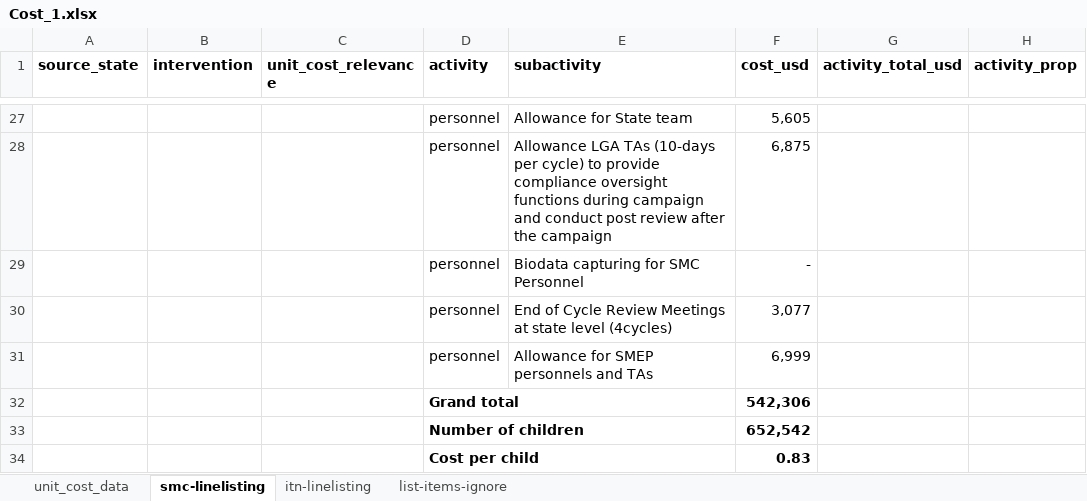
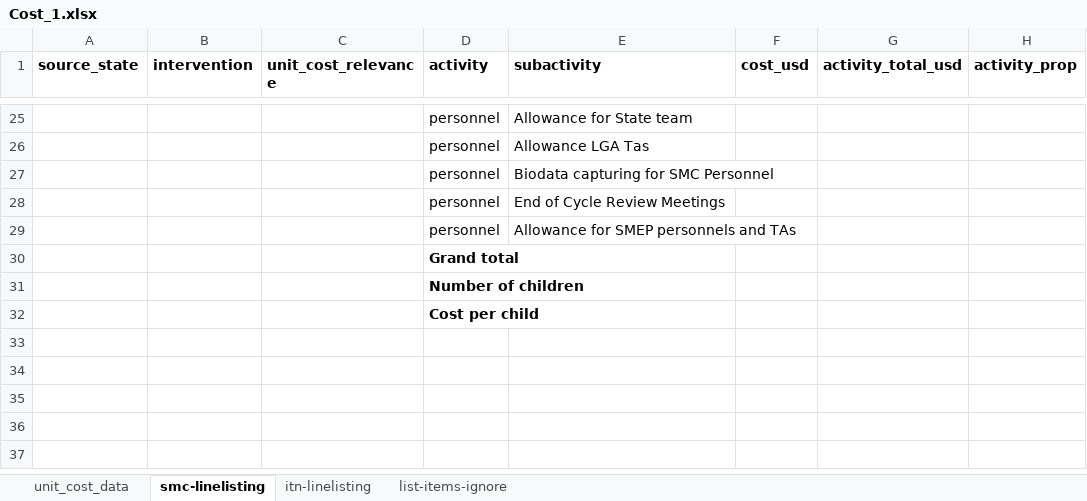
Before and after one commit to PATH-Global-Health/malaria-budgeting-tool, an Excel workbook: uploads/costs/Cost_1.xlsx, sheet smc-linelisting, drawn as a sheet; only a part is shown, gaps mark what is left out; values as stored, in another font and other column widths than the file's, no borders; removed rows and columns are numbered as before the commit, all else as after; the diff covers the shown part only; the diff names each change by its address in the sheet, - before the commit and + after, or states it on an @@ line.

Commit message:
dummy costs

```diff
--- a/uploads/costs/Cost_1.xlsx (sheet smc-linelisting)
+++ b/uploads/costs/Cost_1.xlsx (sheet smc-linelisting)
-F25 (cost_usd): 5,605
+F25 (cost_usd): (empty)
-row 28:  |  |  | personnel | Allowance LGA TAs (10-days per cycle) to provide compliance oversight functions during campaign and conduct post review after the campaign | 6,875
+row 26:  |  |  | personnel | Allowance LGA Tas
-F27 (cost_usd): -
+F27 (cost_usd): (empty)
-row 30:  |  |  | personnel | End of Cycle Review Meetings at state level (4cycles) | 3,077
+row 28:  |  |  | personnel | End of Cycle Review Meetings
-F29 (cost_usd): 6,999
+F29 (cost_usd): (empty)
-F30 (cost_usd): 542,306
+F30 (cost_usd): (empty)
-F31 (cost_usd): 652,542
+F31 (cost_usd): (empty)
-F32 (cost_usd): 0.83
+F32 (cost_usd): (empty)
```
Also changed, not shown: 5 added rows, 7 removed rows, 21 edited cells and cell formats elsewhere in this sheet, sheet itn-linelisting, sheet unit_cost_data, uploads/costs/Cost_2.xlsx, 6 other files.
